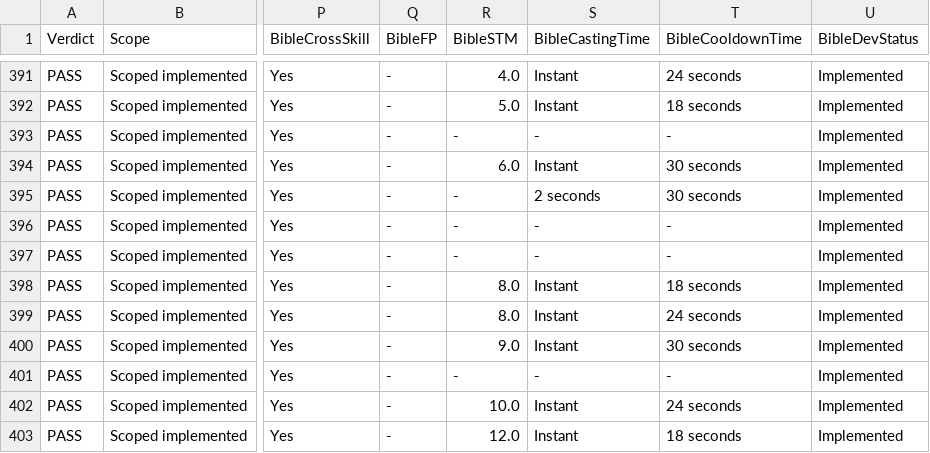
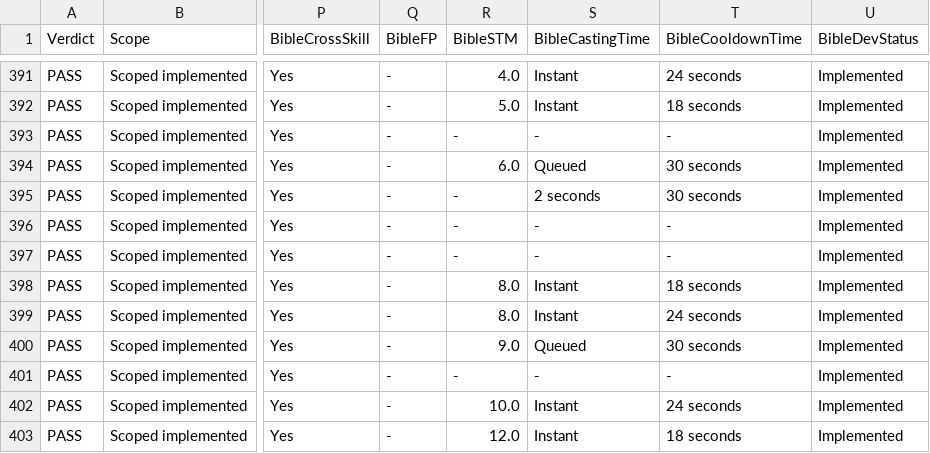
Before and after one commit to zunath/SWLOR_NWN, a CSV file: SWLOR.Game.Server/Readmes/CombatUpgradeBibleImplementationReview.csv, drawn as a sheet; only a part is shown, gaps mark what is left out; the diff names each change by its address in the sheet, - before the commit and + after, or states it on an @@ line.

Commit message:
Resolve queued ability and Overwatch review findings

```diff
--- a/SWLOR.Game.Server/Readmes/CombatUpgradeBibleImplementationReview.csv
+++ b/SWLOR.Game.Server/Readmes/CombatUpgradeBibleImplementationReview.csv
-S394 (BibleCastingTime): Instant
+S394 (BibleCastingTime): Queued
-S400 (BibleCastingTime): Instant
+S400 (BibleCastingTime): Queued
```
Also changed, not shown: SWLOR.Game.Server/Readmes/CombatUpgradeBiblePerkManifest.csv, 10 other files.
